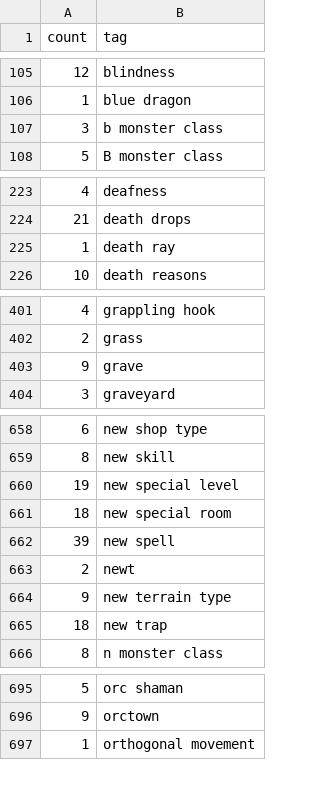
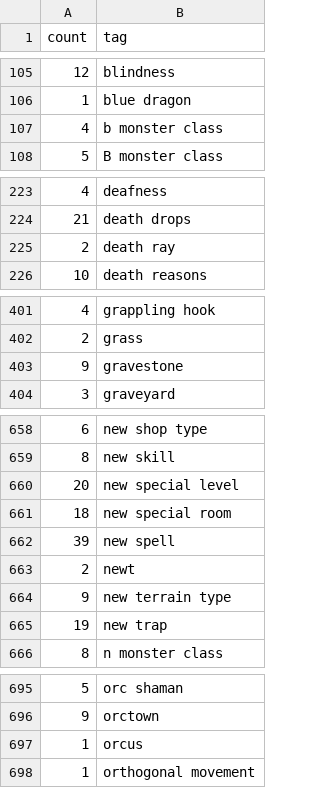
Before and after one commit to nethack-yanis/nethack-yanis.github.io, a CSV file: _data/tagfreq.csv, drawn as a sheet; only a part is shown, gaps mark what is left out; the diff covers the shown part only.

Commit message:
Tag rename: "grave" to "gravestone"
"grave" was being used for two ambiguous meanings: the actual terrain
type GRAVE, and the specific grave feature which generates a gravestone
and some buried loot in the Dungeons of Doom. Decided the latter case
can be covered by "random gravestone" in text, and renamed the tag to
make its intention clearer.

```diff
--- a/_data/tagfreq.csv
+++ b/_data/tagfreq.csv
@@ -106,3 +106,3 @@ count,tag
 1,blue dragon
-3,b monster class
+4,b monster class
 5,B monster class
@@ -224,3 +224,3 @@ count,tag
 21,death drops
-1,death ray
+2,death ray
 10,death reasons
@@ -402,3 +402,3 @@ count,tag
 2,grass
-9,grave
+9,gravestone
 3,graveyard
@@ -659,3 +659,3 @@ count,tag
 8,new skill
-19,new special level
+20,new special level
 18,new special room
@@ -664,3 +664,3 @@ count,tag
 9,new terrain type
-18,new trap
+19,new trap
 8,n monster class
@@ -696,2 +696,3 @@ count,tag
 9,orctown
+1,orcus
 1,orthogonal movement
```
Also changed, not shown: 9 edited cells elsewhere in this file, 10 other files.
